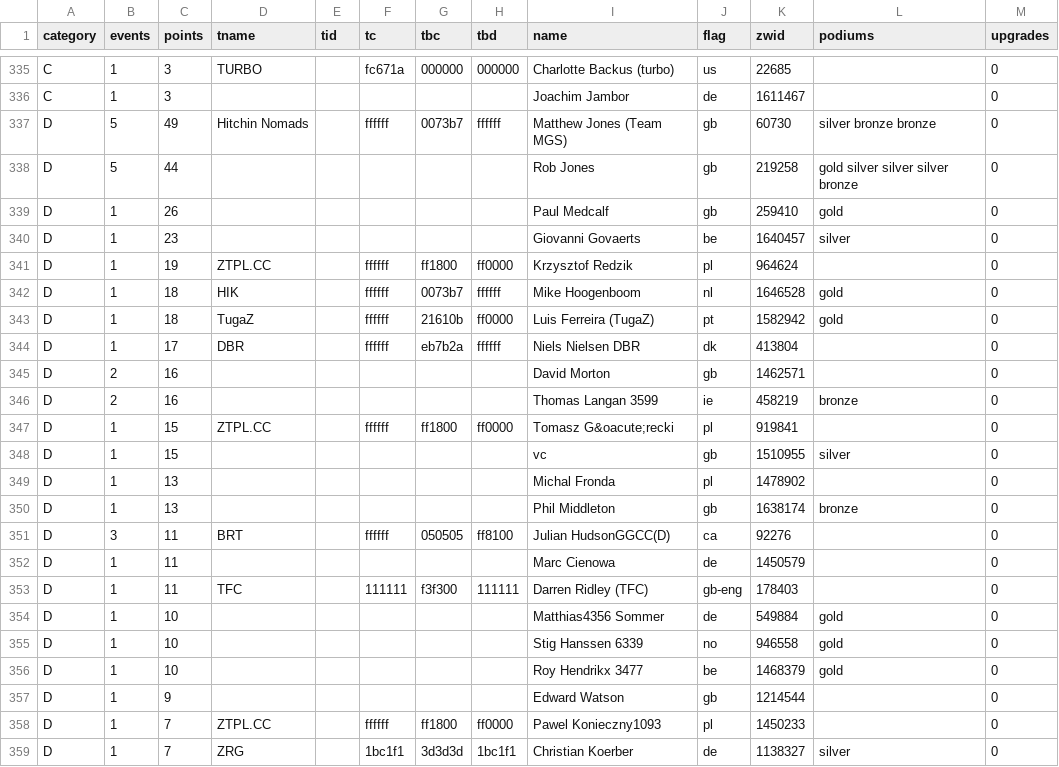
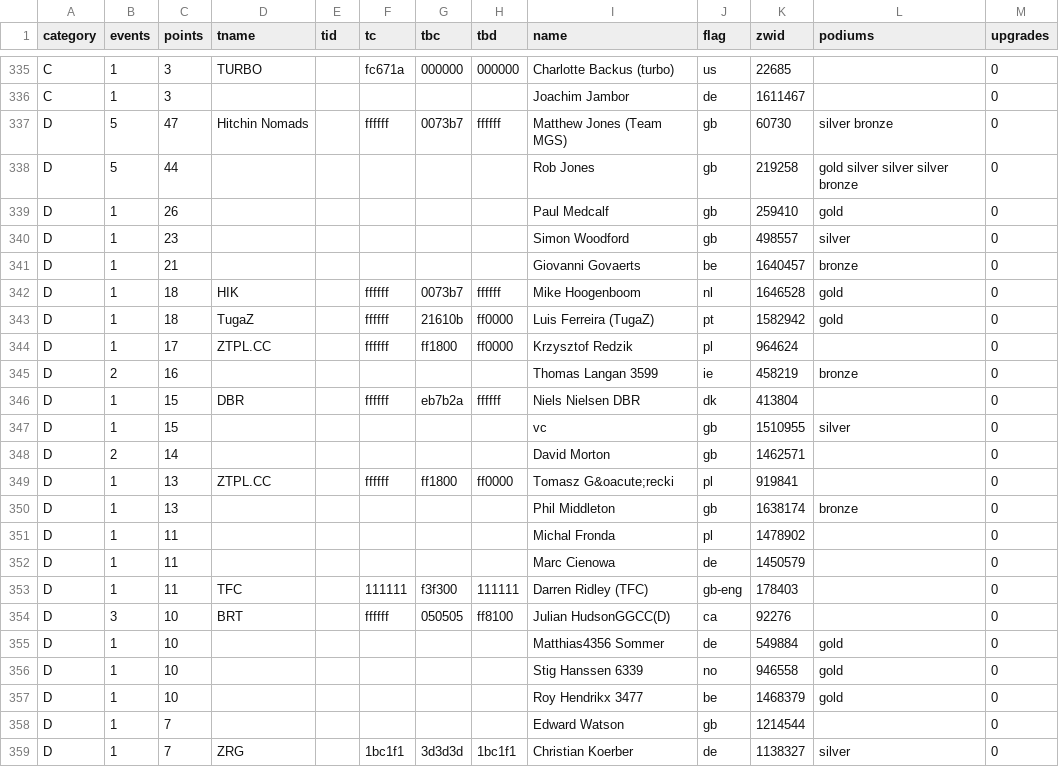
Before and after one commit to jessicah/boltrace.team, a CSV file: _data/2020/series_1/crit.csv, drawn as a sheet; only a part is shown, gaps mark what is left out; the diff covers the shown part only.

Commit message:
Automatically update league tables: BRT Criterium Racing League

```diff
--- a/_data/2020/series_1/crit.csv
+++ b/_data/2020/series_1/crit.csv
@@ -336,19 +336,20 @@ C,1,3,TURBO,,fc671a,000000,000000,Charlotte Backus (turbo),us,22685,,0
 C,1,3,,,,,,Joachim Jambor,de,1611467,,0
-D,5,49,Hitchin Nomads,,ffffff,0073b7,ffffff,Matthew Jones (Team MGS),gb,60730,silver bronze bronze,0
+D,5,47,Hitchin Nomads,,ffffff,0073b7,ffffff,Matthew Jones (Team MGS),gb,60730,silver bronze,0
 D,5,44,,,,,,Rob Jones,gb,219258,gold silver silver silver bronze,0
 D,1,26,,,,,,Paul Medcalf,gb,259410,gold,0
-D,1,23,,,,,,Giovanni Govaerts,be,1640457,silver,0
-D,1,19,ZTPL.CC,,ffffff,ff1800,ff0000,Krzysztof Redzik,pl,964624,,0
+D,1,23,,,,,,Simon Woodford,gb,498557,silver,0
+D,1,21,,,,,,Giovanni Govaerts,be,1640457,bronze,0
 D,1,18,HIK,,ffffff,0073b7,ffffff,Mike Hoogenboom,nl,1646528,gold,0
 D,1,18,TugaZ,,ffffff,21610b,ff0000,Luis Ferreira (TugaZ),pt,1582942,gold,0
-D,1,17,DBR,,ffffff,eb7b2a,ffffff,Niels    Nielsen DBR,dk,413804,,0
-D,2,16,,,,,,David Morton,gb,1462571,,0
+D,1,17,ZTPL.CC,,ffffff,ff1800,ff0000,Krzysztof Redzik,pl,964624,,0
 D,2,16,,,,,,Thomas Langan 3599,ie,458219,bronze,0
-D,1,15,ZTPL.CC,,ffffff,ff1800,ff0000,Tomasz G&oacute;recki,pl,919841,,0
+D,1,15,DBR,,ffffff,eb7b2a,ffffff,Niels    Nielsen DBR,dk,413804,,0
 D,1,15,,,,,,vc,gb,1510955,silver,0
-D,1,13,,,,,,Michal Fronda,pl,1478902,,0
+D,2,14,,,,,,David Morton,gb,1462571,,0
+D,1,13,ZTPL.CC,,ffffff,ff1800,ff0000,Tomasz G&oacute;recki,pl,919841,,0
 D,1,13,,,,,,Phil Middleton,gb,1638174,bronze,0
-D,3,11,BRT,,ffffff,050505,ff8100,Julian HudsonGGCC(D),ca,92276,,0
+D,1,11,,,,,,Michal Fronda,pl,1478902,,0
 D,1,11,,,,,,Marc Cienowa,de,1450579,,0
 D,1,11,TFC,,111111,f3f300,111111,Darren Ridley (TFC),gb-eng,178403,,0
+D,3,10,BRT,,ffffff,050505,ff8100,Julian HudsonGGCC(D),ca,92276,,0
 D,1,10,,,,,,Matthias4356 Sommer,de,549884,gold,0
@@ -356,4 +357,3 @@ D,1,10,,,,,,Stig Hanssen 6339,no,946558,gold,0
 D,1,10,,,,,,Roy Hendrikx 3477,be,1468379,gold,0
-D,1,9,,,,,,Edward Watson,gb,1214544,,0
-D,1,7,ZTPL.CC,,ffffff,ff1800,ff0000,Pawel Konieczny1093,pl,1450233,,0
+D,1,7,,,,,,Edward Watson,gb,1214544,,0
 D,1,7,ZRG,,1bc1f1,3d3d3d,1bc1f1,Christian Koerber,de,1138327,silver,0
```
Also changed, not shown: 1 added row and 8 edited cells elsewhere in this file, _data/2020/series_1/critteam.csv, 2 other files.
